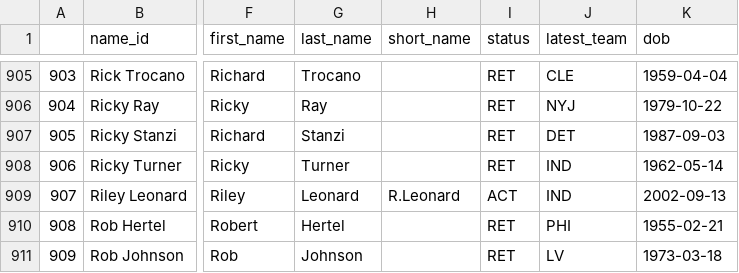
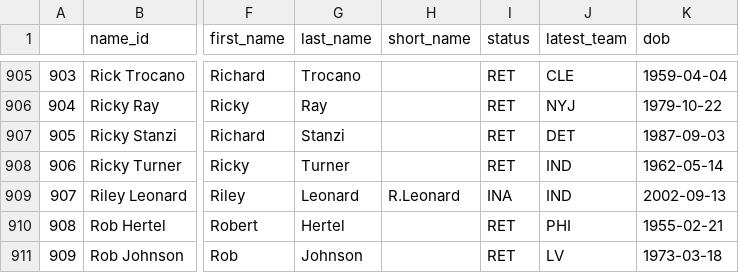
Before and after one commit to mitch-avis/nfeloqb, a CSV file: Other Data/meta_data.csv, drawn as a sheet; only a part is shown, gaps mark what is left out; the diff names each change by its address in the sheet, - before the commit and + after, or states it on an @@ line.

```diff
--- a/Other Data/meta_data.csv
+++ b/Other Data/meta_data.csv
-I909 (status): ACT
+I909 (status): INA
```
Also changed, not shown: Other Data/defensive_adjustments.csv, 3 other files.
